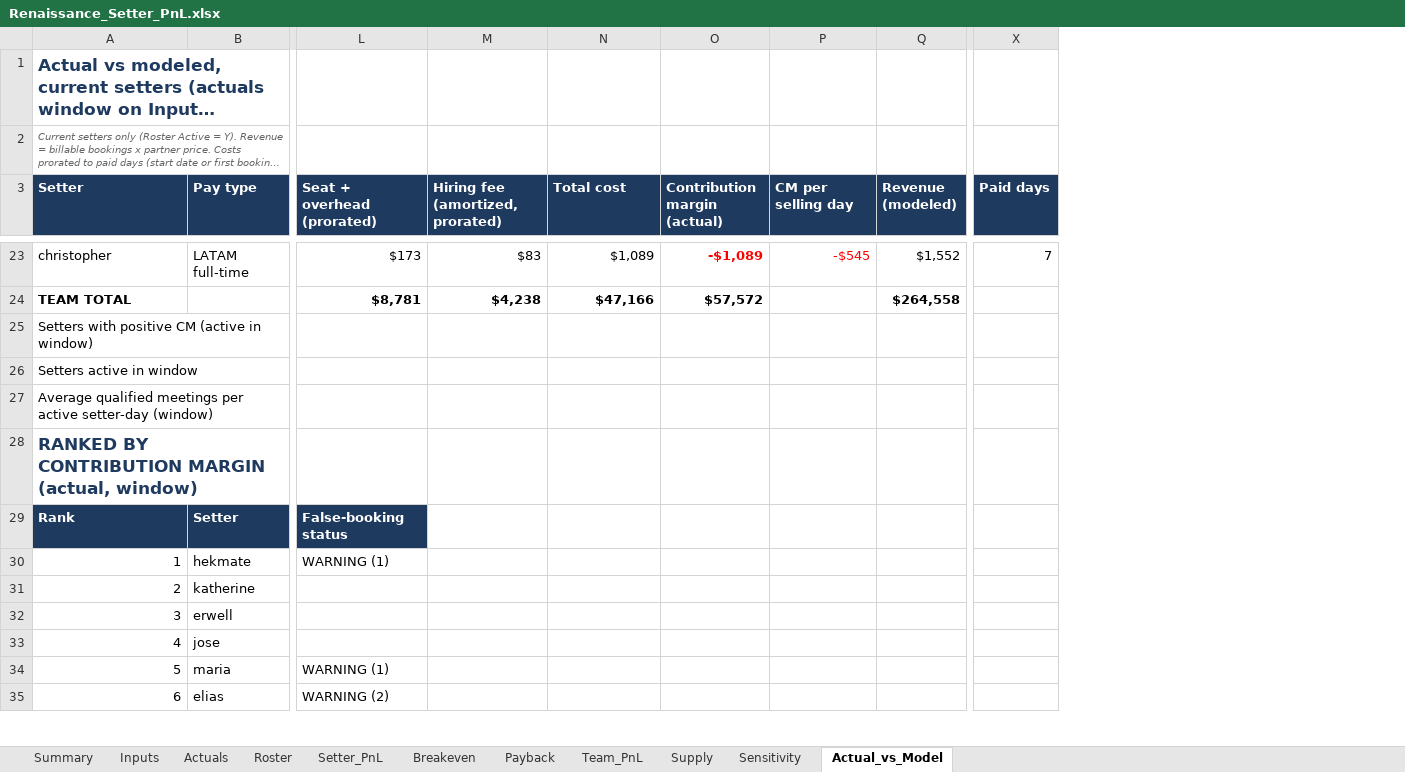
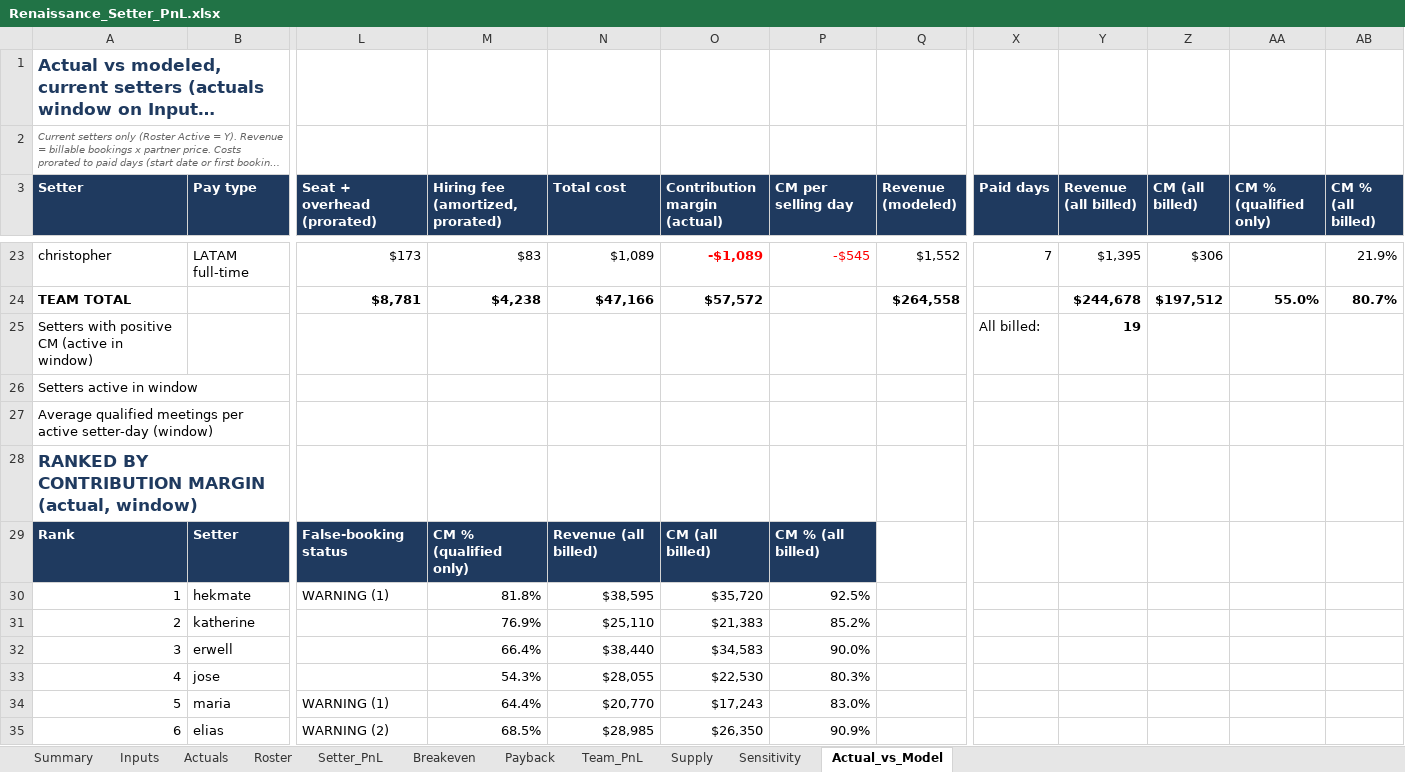
Before and after one commit to amirrenaissance/Claude_code, an Excel workbook: setter_pnl/Renaissance_Setter_PnL.xlsx, sheet Actual_vs_Model, drawn as a sheet; only a part is shown, gaps mark what is left out; long unchanged cells end in …; values as stored, in another font and other column widths than the file's, no borders; conditional formats not drawn; the diff covers the shown part only; the diff names each change by its address in the sheet, - before the commit and + after, or states it on an @@ line.

```diff
--- a/setter_pnl/Renaissance_Setter_PnL.xlsx (sheet Actual_vs_Model)
+++ b/setter_pnl/Renaissance_Setter_PnL.xlsx (sheet Actual_vs_Model)
+column Y (Revenue (all billed)), rows 23-25: $1,395 | $244,678 | 19
+column Z (CM (all billed)), rows 23-24: $306 | $197,512
+column AA (CM % (qualified only)), row 24: 55.0%
+column AB (CM % (all billed)), rows 23-24: 21.9% | 80.7%
-X25 (Paid days): (empty)
+X25 (Paid days): All billed:
-M29 (Hiring fee (amortized, prorated)): (empty)
+M29 (Hiring fee (amortized, prorated)): CM % (qualified only)
-M29:P29 fill: none
+M29:P29 fill: #1F3A5F
-N29 (Total cost): (empty)
+N29 (Total cost): Revenue (all billed)
-O29 (Contribution margin (actual)): (empty)
+O29 (Contribution margin (actual)): CM (all billed)
-P29 (CM per selling day): (empty)
+P29 (CM per selling day): CM % (all billed)
-M30 (Hiring fee (amortized, prorated)): (empty)
+M30 (Hiring fee (amortized, prorated)): 81.8%
-N30 (Total cost): (empty)
+N30 (Total cost): $38,595
-O30 (Contribution margin (actual)): (empty)
+O30 (Contribution margin (actual)): $35,720
-P30 (CM per selling day): (empty)
+P30 (CM per selling day): 92.5%
-M31 (Hiring fee (amortized, prorated)): (empty)
+M31 (Hiring fee (amortized, prorated)): 76.9%
-N31 (Total cost): (empty)
+N31 (Total cost): $25,110
-O31 (Contribution margin (actual)): (empty)
+O31 (Contribution margin (actual)): $21,383
-P31 (CM per selling day): (empty)
+P31 (CM per selling day): 85.2%
-M32 (Hiring fee (amortized, prorated)): (empty)
+M32 (Hiring fee (amortized, prorated)): 66.4%
-N32 (Total cost): (empty)
+N32 (Total cost): $38,440
-O32 (Contribution margin (actual)): (empty)
+O32 (Contribution margin (actual)): $34,583
-P32 (CM per selling day): (empty)
+P32 (CM per selling day): 90.0%
-M33 (Hiring fee (amortized, prorated)): (empty)
+M33 (Hiring fee (amortized, prorated)): 54.3%
-N33 (Total cost): (empty)
+N33 (Total cost): $28,055
-O33 (Contribution margin (actual)): (empty)
+O33 (Contribution margin (actual)): $22,530
-P33 (CM per selling day): (empty)
+P33 (CM per selling day): 80.3%
-M34 (Hiring fee (amortized, prorated)): (empty)
+M34 (Hiring fee (amortized, prorated)): 64.4%
-N34 (Total cost): (empty)
+N34 (Total cost): $20,770
-O34 (Contribution margin (actual)): (empty)
+O34 (Contribution margin (actual)): $17,243
-P34 (CM per selling day): (empty)
+P34 (CM per selling day): 83.0%
-M35 (Hiring fee (amortized, prorated)): (empty)
+M35 (Hiring fee (amortized, prorated)): 68.5%
-N35 (Total cost): (empty)
+N35 (Total cost): $28,985
-O35 (Contribution margin (actual)): (empty)
+O35 (Contribution margin (actual)): $26,350
-P35 (CM per selling day): (empty)
+P35 (CM per selling day): 90.9%
```
Also changed, not shown: 55 edited cells elsewhere in this sheet, sheet Team_PnL, sheet Setter_PnL, sheet Summary, sheet Breakeven, sheet Actuals, formulas that keep their value, 10 other files.
